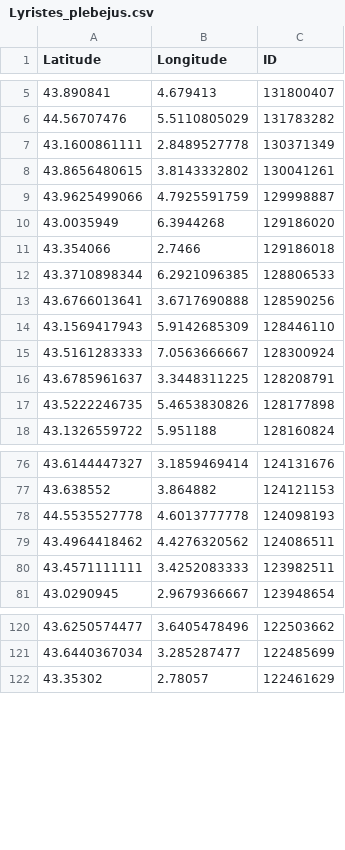
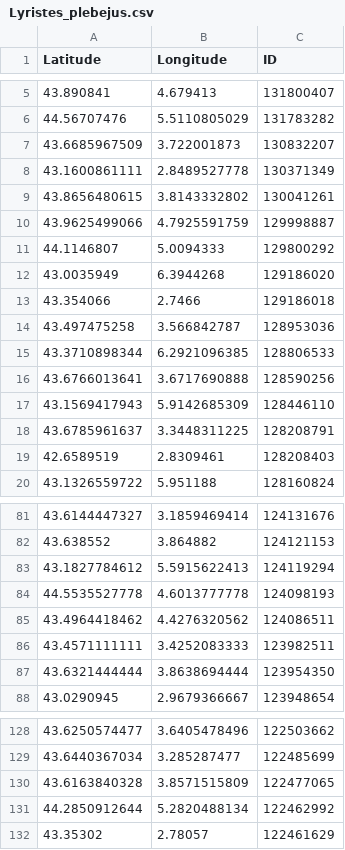
Before and after one commit to cigalesdefrance/cigalesdefrance.github.io, a CSV file: BDD/INATURALIST/Lyristes_plebejus.csv, drawn as a sheet; only a part is shown, gaps mark what is left out; removed rows and columns are numbered as before the commit, all else as after; the diff covers the shown part only; the diff names each change by its address in the sheet, - before the commit and + after, or states it on an @@ line.

```diff
--- a/BDD/INATURALIST/Lyristes_plebejus.csv
+++ b/BDD/INATURALIST/Lyristes_plebejus.csv
+row 7: 43.6685967509 | 3.722001873 | 130832207
+row 11: 44.1146807 | 5.0094333 | 129800292
+row 14: 43.497475258 | 3.566842787 | 128953036
-row 15: 43.5161283333 | 7.0563666667 | 128300924
-row 17: 43.5222246735 | 5.4653830826 | 128177898
+row 19: 42.6589519 | 2.8309461 | 128208403
+row 83: 43.1827784612 | 5.5915622413 | 124119294
+row 87: 43.6321444444 | 3.8638694444 | 123954350
+row 130: 43.6163840328 | 3.8571515809 | 122477065
+row 131: 44.2850912644 | 5.2820488134 | 122462992
```
Also changed, not shown: 14 added rows elsewhere in this file, BDD/INATURALIST/Cicada_orni.csv, BDD/INATURALIST/Cicadatra_atra.csv, 27 other files.
